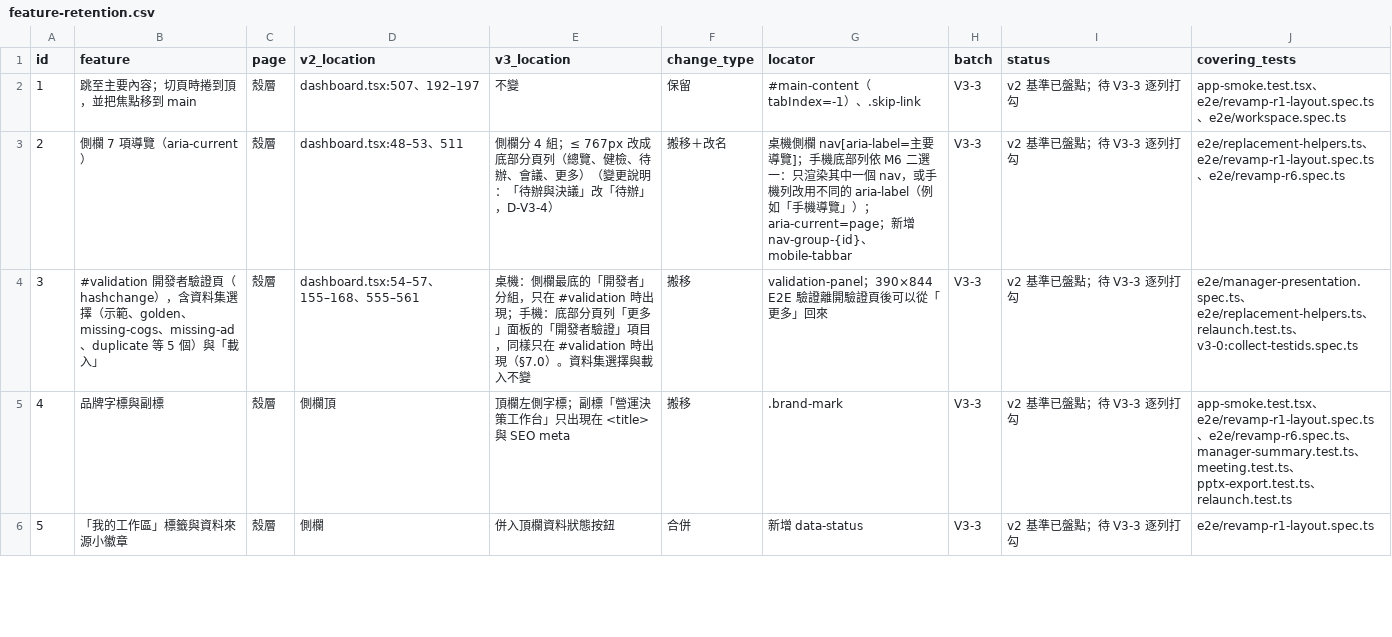
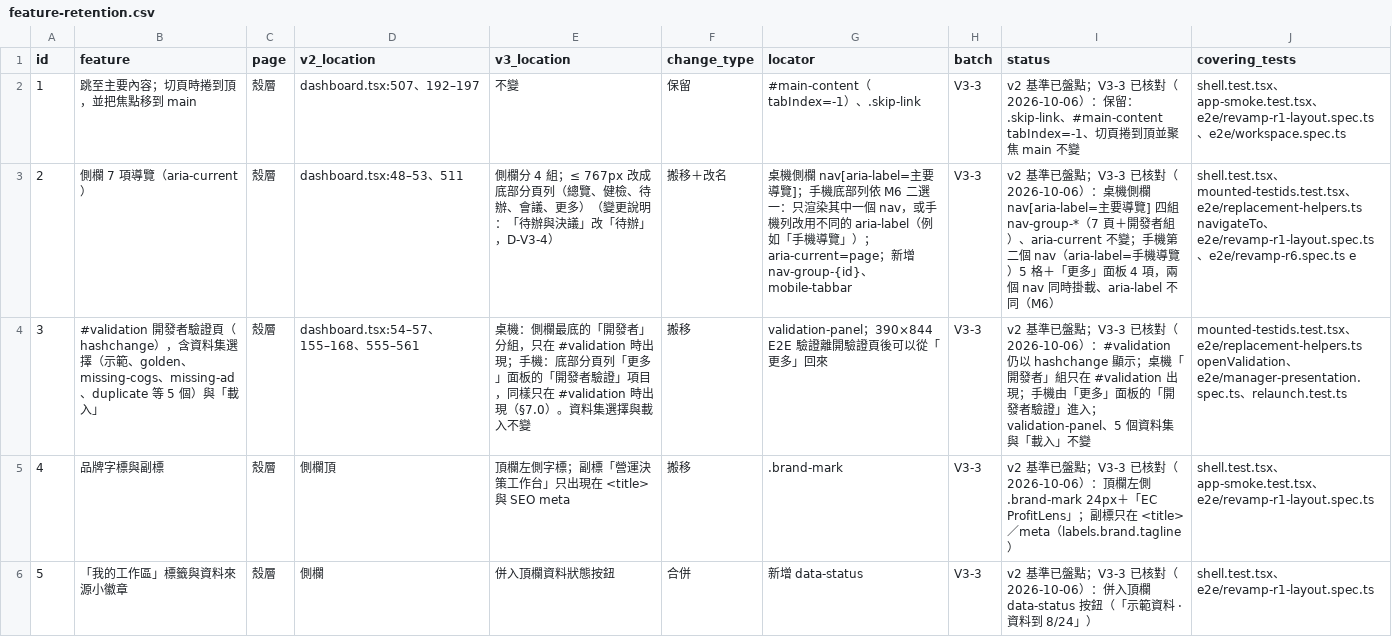
Before and after one commit to JLO916/profitlens, a CSV file: verification/revamp-v3/feature-retention.csv, drawn as a sheet; only a part is shown; the diff covers the shown part only.

```diff
--- a/verification/revamp-v3/feature-retention.csv
+++ b/verification/revamp-v3/feature-retention.csv
@@ -1,6 +1,6 @@
 id,feature,page,v2_location,v3_location,change_type,locator,batch,status,covering_tests
-1,跳至主要內容；切頁時捲到頂，並把焦點移到 main,殼層,dashboard.tsx:507、192–197,不變,保留,#main-content（tabIndex=-1）、.skip-link,V3-3,v2 基準已盤點；待 V3-3 逐列打勾,app-smoke.test.tsx、e2e/revamp-r1-layout.spec.ts、e2e/workspace.spec.ts
-2,側欄 7 項導覽（aria-current）,殼層,dashboard.tsx:48–53、511,側欄分 4 組；≤ 767px 改成底部分頁列（總覽、健檢、待辦、會議、更多）（變更說明：「待辦與決議」改「待辦」，D-V3-4）,搬移＋改名,桌機側欄 nav[aria-label=主要導覽]；手機底部列依 M6 二選一：只渲染其中一個 nav，或手機列改用不同的 aria-label（例如「手機導覽」）；aria-current=page；新增 nav-group-{id}、mobile-tabbar,V3-3,v2 基準已盤點；待 V3-3 逐列打勾,e2e/replacement-helpers.ts、e2e/revamp-r1-layout.spec.ts、e2e/revamp-r6.spec.ts
-3,#validation 開發者驗證頁（hashchange），含資料集選擇（示範、golden、missing-cogs、missing-ad、duplicate 等 5 個）與「載入」,殼層,dashboard.tsx:54–57、155–168、555–561,桌機：側欄最底的「開發者」分組，只在 #validation 時出現；手機：底部分頁列「更多」面板的「開發者驗證」項目，同樣只在 #validation 時出現（§7.0）。資料集選擇與載入不變,搬移,validation-panel；390×844 E2E 驗證離開驗證頁後可以從「更多」回來,V3-3,v2 基準已盤點；待 V3-3 逐列打勾,e2e/manager-presentation.spec.ts、e2e/replacement-helpers.ts、relaunch.test.ts、v3-0:collect-testids.spec.ts
-4,品牌字標與副標,殼層,側欄頂,頂欄左側字標；副標「營運決策工作台」只出現在 <title> 與 SEO meta,搬移,.brand-mark,V3-3,v2 基準已盤點；待 V3-3 逐列打勾,app-smoke.test.tsx、e2e/revamp-r1-layout.spec.ts、e2e/revamp-r6.spec.ts、manager-summary.test.ts、meeting.test.ts、pptx-export.test.ts、relaunch.test.ts
-5,「我的工作區」標籤與資料來源小徽章,殼層,側欄,併入頂欄資料狀態按鈕,合併,新增 data-status,V3-3,v2 基準已盤點；待 V3-3 逐列打勾,e2e/revamp-r1-layout.spec.ts
+1,跳至主要內容；切頁時捲到頂，並把焦點移到 main,殼層,dashboard.tsx:507、192–197,不變,保留,#main-content（tabIndex=-1）、.skip-link,V3-3,v2 基準已盤點；V3-3 已核對（2026-10-06）：保留：.skip-link、#main-content tabIndex=-1、切頁捲到頂並聚焦 main 不變,shell.test.tsx、app-smoke.test.tsx、e2e/revamp-r1-layout.spec.ts、e2e/workspace.spec.ts
+2,側欄 7 項導覽（aria-current）,殼層,dashboard.tsx:48–53、511,側欄分 4 組；≤ 767px 改成底部分頁列（總覽、健檢、待辦、會議、更多）（變更說明：「待辦與決議」改「待辦」，D-V3-4）,搬移＋改名,桌機側欄 nav[aria-label=主要導覽]；手機底部列依 M6 二選一：只渲染其中一個 nav，或手機列改用不同的 aria-label（例如「手機導覽」）；aria-current=page；新增 nav-group-{id}、mobile-tabbar,V3-3,v2 基準已盤點；V3-3 已核對（2026-10-06）：桌機側欄 nav[aria-label=主要導覽] 四組 nav-group-*（7 頁＋開發者組）、aria-current 不變；手機第二個 nav（aria-label=手機導覽）5 格＋「更多」面板 4 項，兩個 nav 同時掛載、aria-label 不同（M6）,shell.test.tsx、mounted-testids.test.tsx、e2e/replacement-helpers.ts navigateTo、e2e/revamp-r1-layout.spec.ts、e2e/revamp-r6.spec.ts e
+3,#validation 開發者驗證頁（hashchange），含資料集選擇（示範、golden、missing-cogs、missing-ad、duplicate 等 5 個）與「載入」,殼層,dashboard.tsx:54–57、155–168、555–561,桌機：側欄最底的「開發者」分組，只在 #validation 時出現；手機：底部分頁列「更多」面板的「開發者驗證」項目，同樣只在 #validation 時出現（§7.0）。資料集選擇與載入不變,搬移,validation-panel；390×844 E2E 驗證離開驗證頁後可以從「更多」回來,V3-3,v2 基準已盤點；V3-3 已核對（2026-10-06）：#validation 仍以 hashchange 顯示；桌機「開發者」組只在 #validation 出現；手機由「更多」面板的「開發者驗證」進入；validation-panel、5 個資料集與「載入」不變,mounted-testids.test.tsx、e2e/replacement-helpers.ts openValidation、e2e/manager-presentation.spec.ts、relaunch.test.ts
+4,品牌字標與副標,殼層,側欄頂,頂欄左側字標；副標「營運決策工作台」只出現在 <title> 與 SEO meta,搬移,.brand-mark,V3-3,v2 基準已盤點；V3-3 已核對（2026-10-06）：頂欄左側 .brand-mark 24px＋「EC ProfitLens」；副標只在 <title>／meta（labels.brand.tagline）,shell.test.tsx、app-smoke.test.tsx、e2e/revamp-r1-layout.spec.ts
+5,「我的工作區」標籤與資料來源小徽章,殼層,側欄,併入頂欄資料狀態按鈕,合併,新增 data-status,V3-3,v2 基準已盤點；V3-3 已核對（2026-10-06）：併入頂欄 data-status 按鈕（「示範資料 · 資料到 8/24」）,shell.test.tsx、e2e/revamp-r1-layout.spec.ts
```
Also changed, not shown: 56 edited cells elsewhere in this file, 45 other files.
